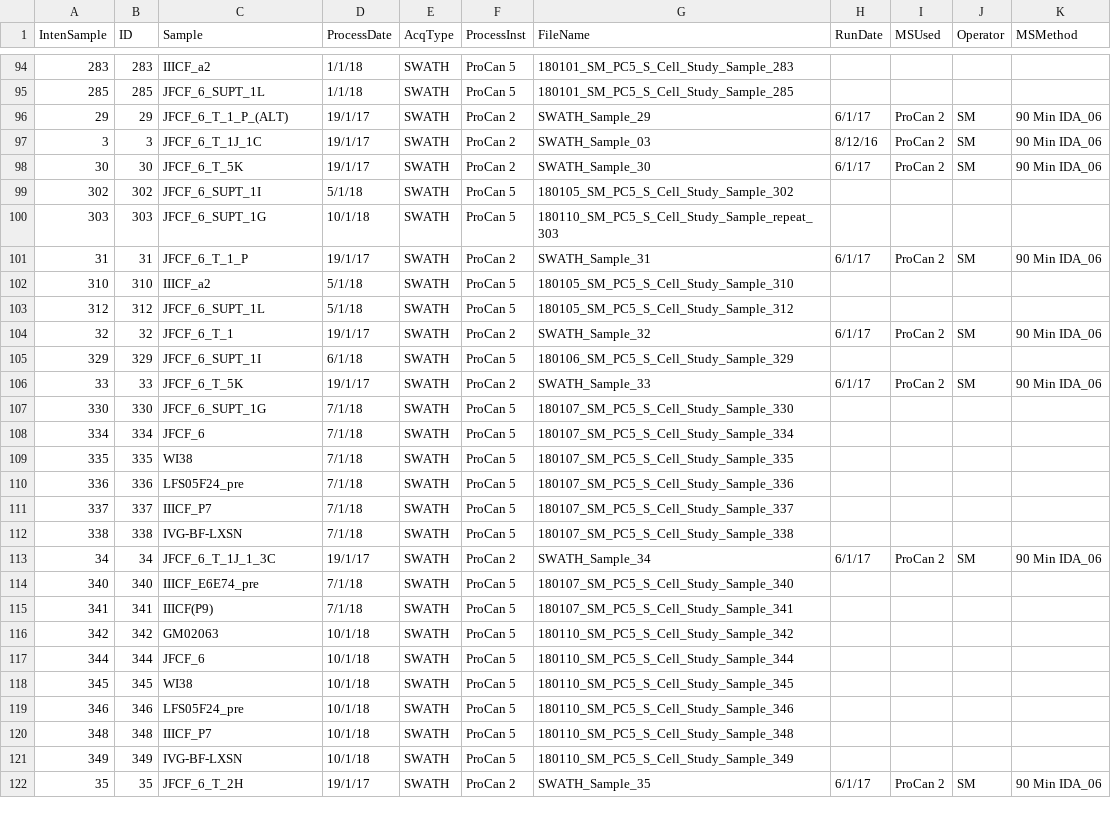
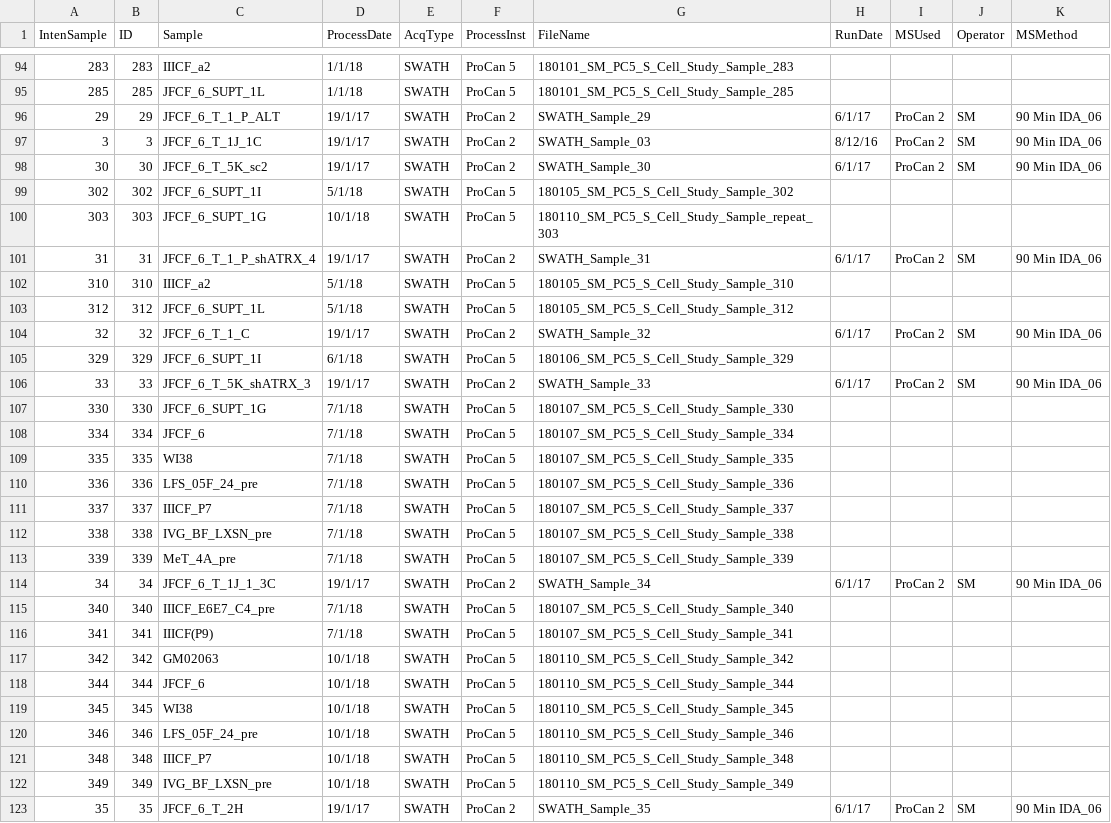
Before and after one commit to Olimon660/RDS-FMH-CWGS-RW, a TSV file: SWATH2/SWATH2_track.tsv, drawn as a sheet; only a part is shown, gaps mark what is left out; the diff covers the shown part only.

```diff
--- a/SWATH2/SWATH2_track.tsv
+++ b/SWATH2/SWATH2_track.tsv
@@ -95,13 +95,13 @@ IntenSample	ID	Sample	ProcessDate	AcqType	ProcessInst	FileName	RunDate	MSUsed	Op
 285	285	JFCF_6_SUPT_1L	1/1/18	SWATH	ProCan 5	180101_SM_PC5_S_Cell_Study_Sample_285				
-29	29	JFCF_6_T_1_P_(ALT)	19/1/17	SWATH	ProCan 2	 SWATH_Sample_29	6/1/17	ProCan 2	SM	90 Min IDA_06
+29	29	JFCF_6_T_1_P_ALT	19/1/17	SWATH	ProCan 2	 SWATH_Sample_29	6/1/17	ProCan 2	SM	90 Min IDA_06
 3	3	JFCF_6_T_1J_1C	19/1/17	SWATH	ProCan 2	 SWATH_Sample_03	8/12/16	ProCan 2	SM	90 Min IDA_06
-30	30	JFCF_6_T_5K	19/1/17	SWATH	ProCan 2	 SWATH_Sample_30	6/1/17	ProCan 2	SM	90 Min IDA_06
+30	30	JFCF_6_T_5K_sc2	19/1/17	SWATH	ProCan 2	 SWATH_Sample_30	6/1/17	ProCan 2	SM	90 Min IDA_06
 302	302	JFCF_6_SUPT_1I	5/1/18	SWATH	ProCan 5	180105_SM_PC5_S_Cell_Study_Sample_302				
 303	303	JFCF_6_SUPT_1G	10/1/18	SWATH	ProCan 5	180110_SM_PC5_S_Cell_Study_Sample_repeat_303				
-31	31	JFCF_6_T_1_P	19/1/17	SWATH	ProCan 2	 SWATH_Sample_31	6/1/17	ProCan 2	SM	90 Min IDA_06
+31	31	JFCF_6_T_1_P_shATRX_4	19/1/17	SWATH	ProCan 2	 SWATH_Sample_31	6/1/17	ProCan 2	SM	90 Min IDA_06
 310	310	IIICF_a2	5/1/18	SWATH	ProCan 5	180105_SM_PC5_S_Cell_Study_Sample_310				
 312	312	JFCF_6_SUPT_1L	5/1/18	SWATH	ProCan 5	180105_SM_PC5_S_Cell_Study_Sample_312				
-32	32	JFCF_6_T_1	19/1/17	SWATH	ProCan 2	 SWATH_Sample_32	6/1/17	ProCan 2	SM	90 Min IDA_06
+32	32	JFCF_6_T_1_C	19/1/17	SWATH	ProCan 2	 SWATH_Sample_32	6/1/17	ProCan 2	SM	90 Min IDA_06
 329	329	JFCF_6_SUPT_1I	6/1/18	SWATH	ProCan 5	180106_SM_PC5_S_Cell_Study_Sample_329				
-33	33	JFCF_6_T_5K	19/1/17	SWATH	ProCan 2	 SWATH_Sample_33	6/1/17	ProCan 2	SM	90 Min IDA_06
+33	33	JFCF_6_T_5K_shATRX_3	19/1/17	SWATH	ProCan 2	 SWATH_Sample_33	6/1/17	ProCan 2	SM	90 Min IDA_06
 330	330	JFCF_6_SUPT_1G	7/1/18	SWATH	ProCan 5	180107_SM_PC5_S_Cell_Study_Sample_330				
@@ -109,7 +109,8 @@ IntenSample	ID	Sample	ProcessDate	AcqType	ProcessInst	FileName	RunDate	MSUsed	Op
 335	335	WI38	7/1/18	SWATH	ProCan 5	180107_SM_PC5_S_Cell_Study_Sample_335				
-336	336	LFS05F24_pre	7/1/18	SWATH	ProCan 5	180107_SM_PC5_S_Cell_Study_Sample_336				
+336	336	LFS_05F_24_pre	7/1/18	SWATH	ProCan 5	180107_SM_PC5_S_Cell_Study_Sample_336				
 337	337	IIICF_P7	7/1/18	SWATH	ProCan 5	180107_SM_PC5_S_Cell_Study_Sample_337				
-338	338	IVG-BF-LXSN	7/1/18	SWATH	ProCan 5	180107_SM_PC5_S_Cell_Study_Sample_338				
+338	338	IVG_BF_LXSN_pre	7/1/18	SWATH	ProCan 5	180107_SM_PC5_S_Cell_Study_Sample_338				
+339	339	MeT_4A_pre	7/1/18	SWATH	ProCan 5	180107_SM_PC5_S_Cell_Study_Sample_339				
 34	34	JFCF_6_T_1J_1_3C	19/1/17	SWATH	ProCan 2	 SWATH_Sample_34	6/1/17	ProCan 2	SM	90 Min IDA_06
-340	340	IIICF_E6E74_pre	7/1/18	SWATH	ProCan 5	180107_SM_PC5_S_Cell_Study_Sample_340				
+340	340	IIICF_E6E7_C4_pre	7/1/18	SWATH	ProCan 5	180107_SM_PC5_S_Cell_Study_Sample_340				
 341	341	IIICF(P9)	7/1/18	SWATH	ProCan 5	180107_SM_PC5_S_Cell_Study_Sample_341				
@@ -118,5 +119,5 @@ IntenSample	ID	Sample	ProcessDate	AcqType	ProcessInst	FileName	RunDate	MSUsed	Op
 345	345	WI38	10/1/18	SWATH	ProCan 5	180110_SM_PC5_S_Cell_Study_Sample_345				
-346	346	LFS05F24_pre	10/1/18	SWATH	ProCan 5	180110_SM_PC5_S_Cell_Study_Sample_346				
+346	346	LFS_05F_24_pre	10/1/18	SWATH	ProCan 5	180110_SM_PC5_S_Cell_Study_Sample_346				
 348	348	IIICF_P7	10/1/18	SWATH	ProCan 5	180110_SM_PC5_S_Cell_Study_Sample_348				
-349	349	IVG-BF-LXSN	10/1/18	SWATH	ProCan 5	180110_SM_PC5_S_Cell_Study_Sample_349				
+349	349	IVG_BF_LXSN_pre	10/1/18	SWATH	ProCan 5	180110_SM_PC5_S_Cell_Study_Sample_349				
 35	35	JFCF_6_T_2H	19/1/17	SWATH	ProCan 2	 SWATH_Sample_35	6/1/17	ProCan 2	SM	90 Min IDA_06
```
Also changed, not shown: 2 added rows and 105 edited cells elsewhere in this file, 2 other files.
